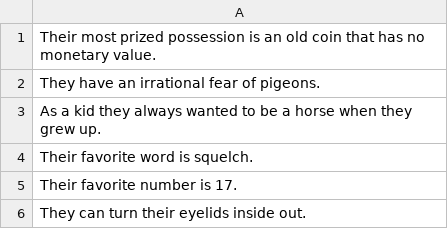
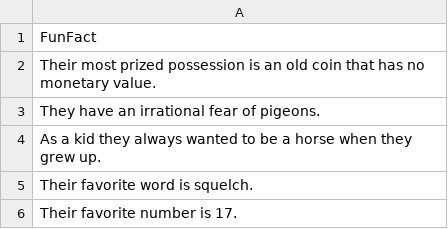
Before and after one commit to OrrionB/UniWebapp, a CSV file: random_facts.csv, drawn as a sheet; only a part is shown; the shorter side is filled out with more unchanged rows.

```diff
--- a/random_facts.csv
+++ b/random_facts.csv
@@ -1 +1,2 @@
+FunFact
 Their most prized possession is an old coin that has no monetary value.
```
Also changed, not shown: Job_titles.csv, 6 other files.
